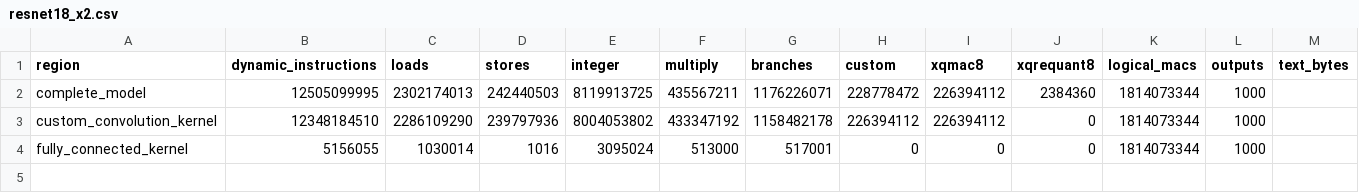
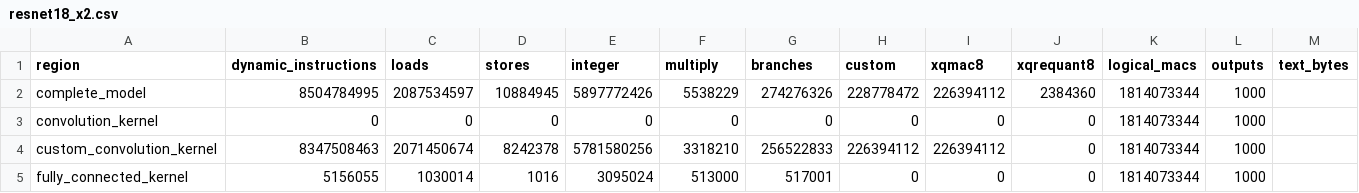
Before and after one commit to AndyWang0/EE645500-AdvancedCA-Quantized_NN_RV64IMC, a CSV file: results/tables/resnet18_x2.csv, drawn as a sheet.

```diff
--- a/results/tables/resnet18_x2.csv
+++ b/results/tables/resnet18_x2.csv
@@ -1,4 +1,5 @@
 region,dynamic_instructions,loads,stores,integer,multiply,branches,custom,xqmac8,xqrequant8,logical_macs,outputs,text_bytes
-complete_model,12505099995,2302174013,242440503,8119913725,435567211,1176226071,228778472,226394112,2384360,1814073344,1000,
-custom_convolution_kernel,12348184510,2286109290,239797936,8004053802,433347192,1158482178,226394112,226394112,0,1814073344,1000,
+complete_model,8504784995,2087534597,10884945,5897772426,5538229,274276326,228778472,226394112,2384360,1814073344,1000,
+convolution_kernel,0,0,0,0,0,0,0,0,0,1814073344,1000,
+custom_convolution_kernel,8347508463,2071450674,8242378,5781580256,3318210,256522833,226394112,226394112,0,1814073344,1000,
 fully_connected_kernel,5156055,1030014,1016,3095024,513000,517001,0,0,0,1814073344,1000,
```
Also changed, not shown: results/tables/resnet18_b1.csv, results/tables/resnet18_summary.csv, 18 other files.
